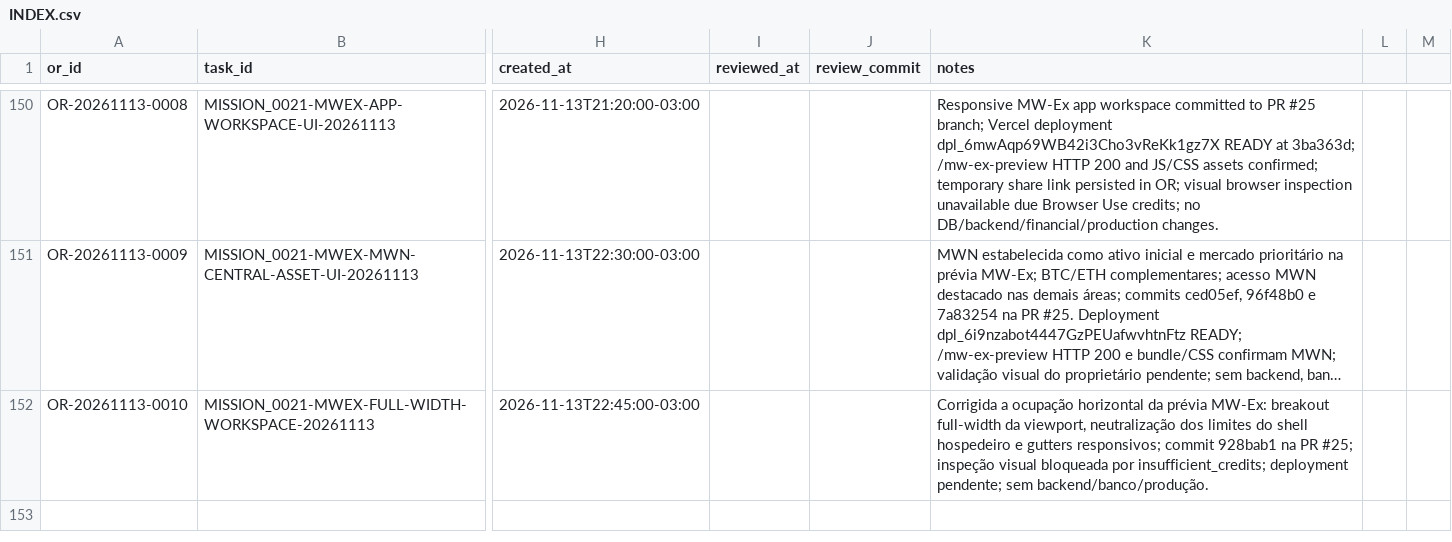
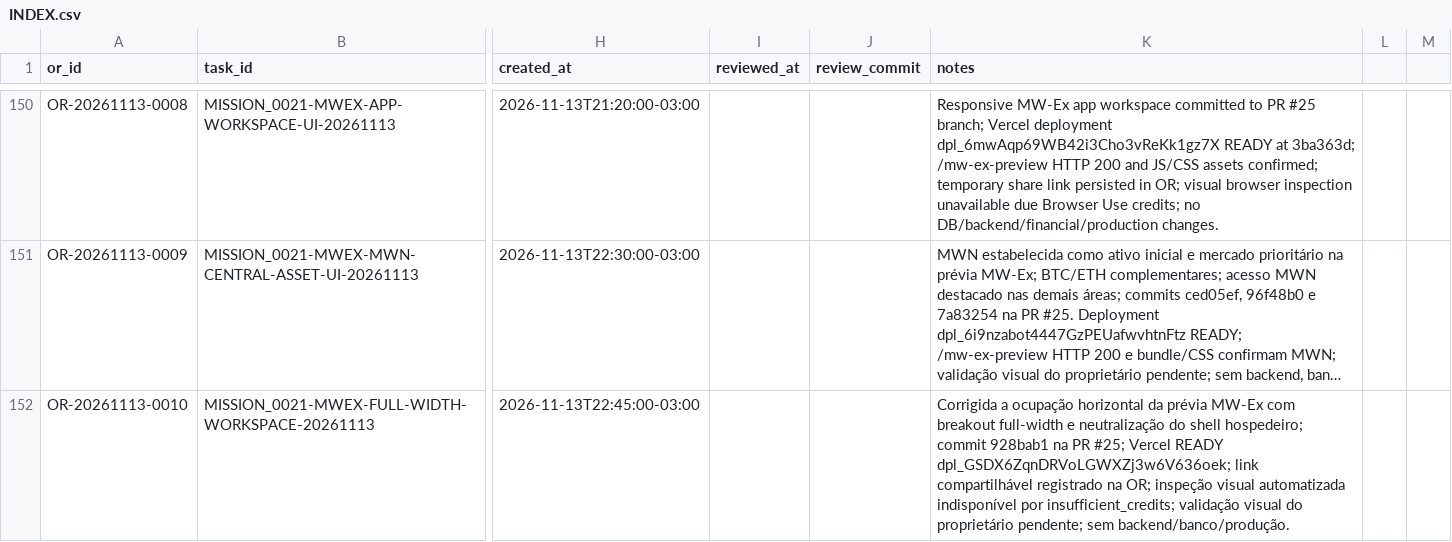
Before and after one commit to meshwave65/SofiaControlPanel, a CSV file: governance/operational_reports/INDEX.csv, drawn as a sheet; only a part is shown, gaps mark what is left out; long unchanged cells end in …; the diff names each change by its address in the sheet, - before the commit and + after, or states it on an @@ line.

Commit message:
docs(ops): update MW-Ex full-width OR validation

```diff
--- a/governance/operational_reports/INDEX.csv
+++ b/governance/operational_reports/INDEX.csv
-K152 (notes): …da prévia MW-Ex: breakout full-width da viewport, neutralização dos limites do shell hospedeiro e gutters responsivos; commit 928bab1 na PR #25; inspeção visual bloqueada por insufficient_credits; deployment pendente; sem…
+K152 (notes): …da prévia MW-Ex com breakout full-width e neutralização do shell hospedeiro; commit 928bab1 na PR #25; Vercel READY dpl_GSDX6ZqnDRVoLGWXZj3w6V636oek; link compartilhável registrado na OR; inspeção visual automatizada indisponível por insufficient_credits; validação visual do proprietário pendente; sem…
```
